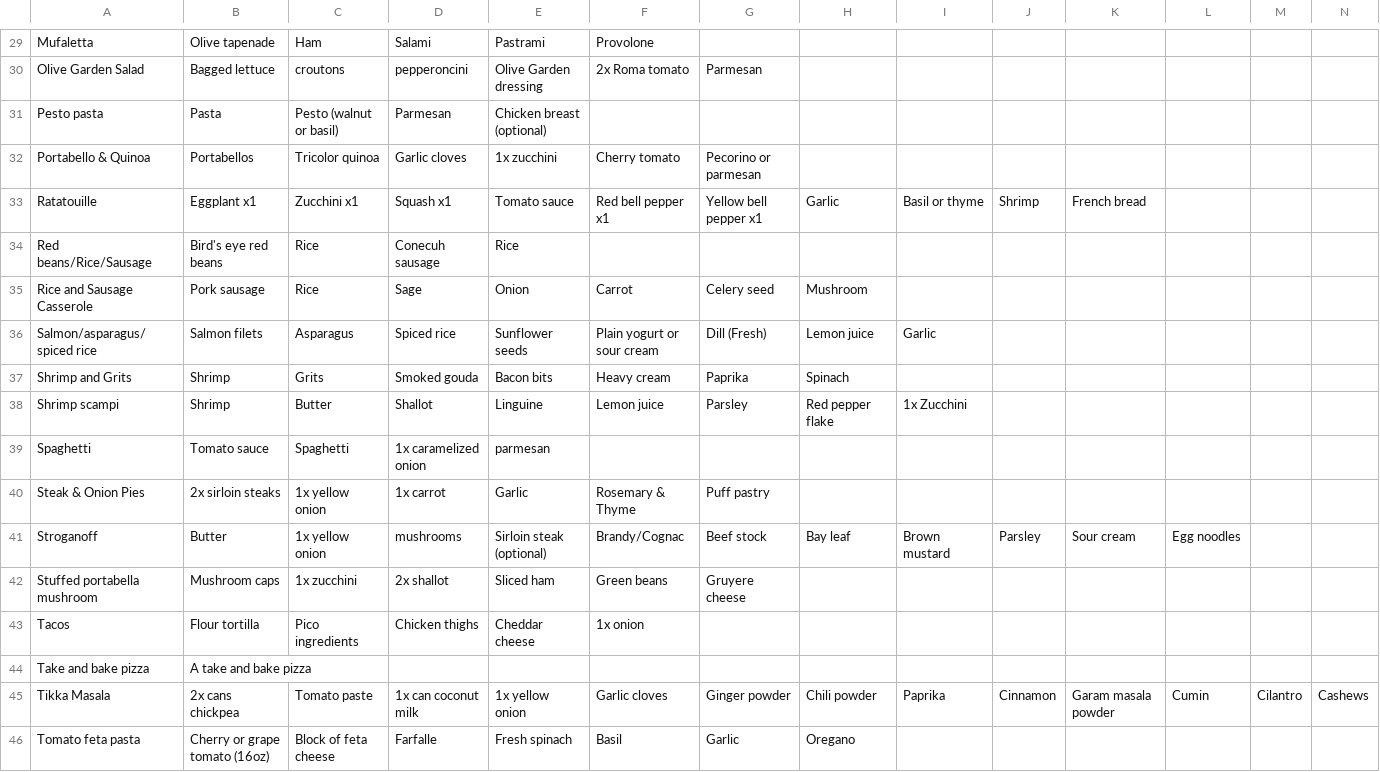
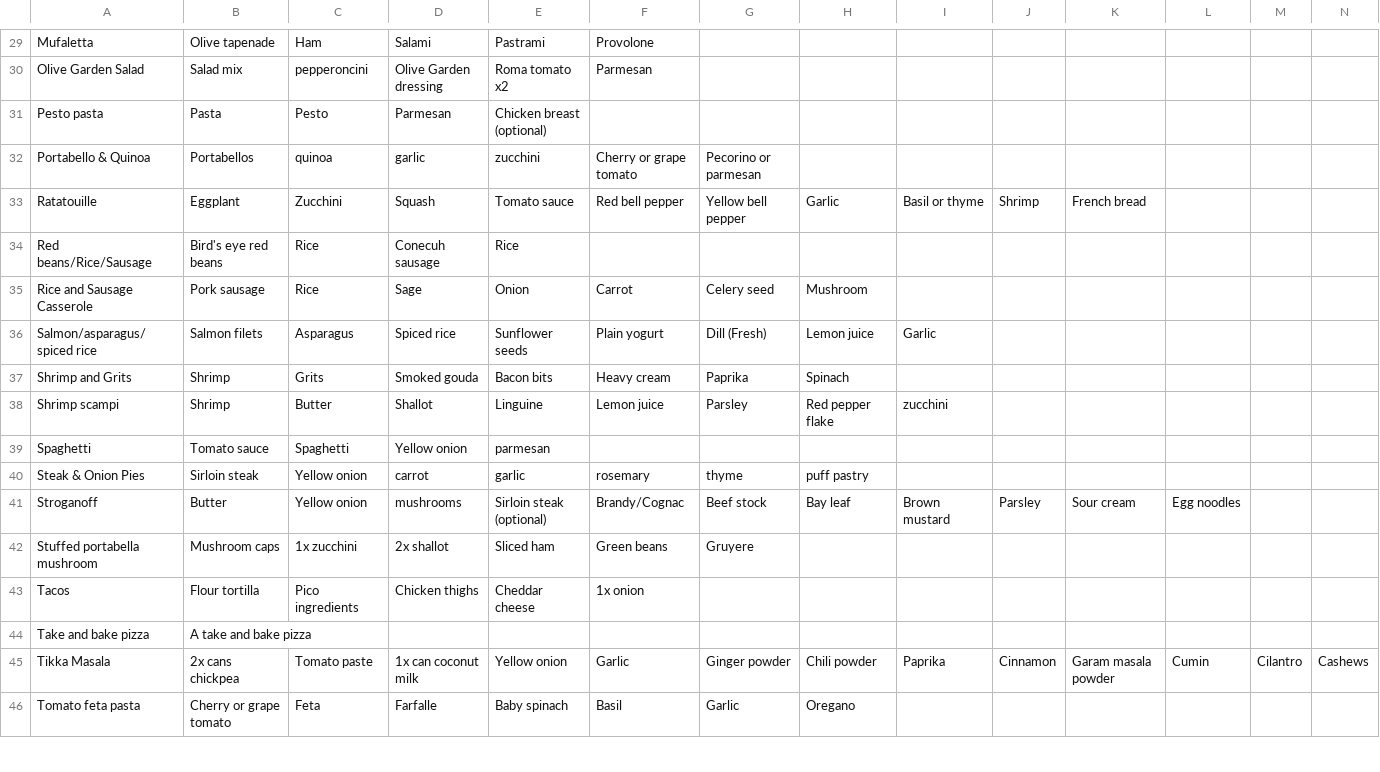
Before and after one commit to RobbieS82/dinnerPlanner, a CSV file: data/recipes.csv, drawn as a sheet; only a part is shown, gaps mark what is left out; the diff covers the shown part only; the diff names each change by its address in the sheet, - before the commit and + after, or states it on an @@ line.

```diff
--- a/data/recipes.csv
+++ b/data/recipes.csv
-B30: Bagged lettuce
+B30: Salad mix
-C30: croutons
+C30: pepperoncini
-D30: pepperoncini
+D30: Olive Garden dressing
-E30: Olive Garden dressing
+E30: Roma tomato x2
-F30: 2x Roma tomato
+F30: Parmesan
-G30: Parmesan
+G30: (empty)
-C31: Pesto (walnut or basil)
+C31: Pesto
-C32: Tricolor quinoa
+C32: quinoa
-D32: Garlic cloves
+D32: garlic
-E32: 1x zucchini
+E32: zucchini
-F32: Cherry tomato
+F32: Cherry or grape tomato
-B33: Eggplant x1
+B33: Eggplant
-C33: Zucchini x1
+C33: Zucchini
-D33: Squash x1
+D33: Squash
-F33: Red bell pepper x1
+F33: Red bell pepper
-G33: Yellow bell pepper x1
+G33: Yellow bell pepper
-F36: Plain yogurt or sour cream
+F36: Plain yogurt
-I38: 1x Zucchini
+I38: zucchini
-D39: 1x caramelized onion
+D39: Yellow onion
-B40: 2x sirloin steaks
+B40: Sirloin steak
-C40:C41: 1x yellow onion
+C40:C41: Yellow onion
-D40: 1x carrot
+D40: carrot
-E40: Garlic
+E40: garlic
-F40: Rosemary & Thyme
+F40: rosemary
-G40: Puff pastry
+G40: thyme
-H40: (empty)
+H40: puff pastry
-G42: Gruyere cheese
+G42: Gruyere
-E45: 1x yellow onion
+E45: Yellow onion
-F45: Garlic cloves
+F45: Garlic
-B46: Cherry or grape tomato (16oz)
+B46: Cherry or grape tomato
-C46: Block of feta cheese
+C46: Feta
-E46: Fresh spinach
+E46: Baby spinach
```
Also changed, not shown: 66 edited cells elsewhere in this file, 1 other file.
